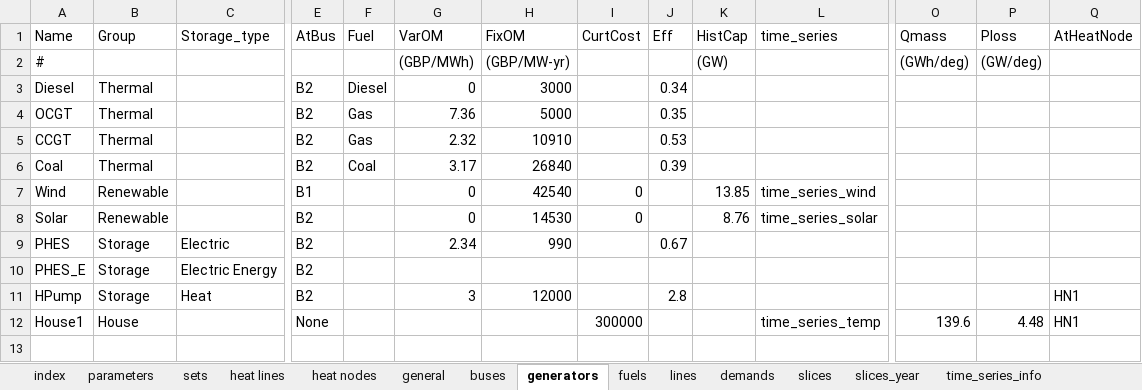
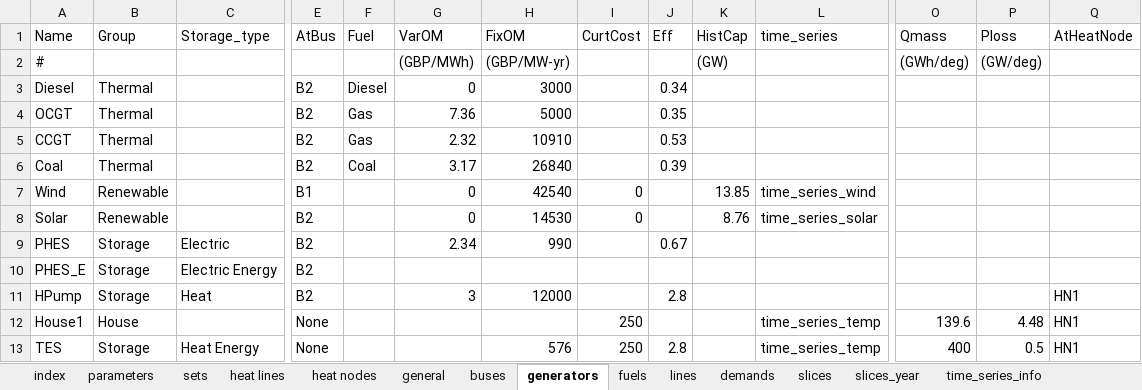
Before and after one commit to axeleichelmann/Year5-MMath-Diss, an Excel workbook: Greenfield Model copy/OREIA3_2017/data/operation.xlsx, sheet generators, drawn as a sheet; only a part is shown, gaps mark what is left out; values as stored, in another font and other column widths than the file's, no borders; rows hold the shown columns only; the diff names each change by its address in the sheet, - before the commit and + after, or states it on an @@ line.

```diff
--- a/Greenfield Model copy/OREIA3_2017/data/operation.xlsx (sheet generators)
+++ b/Greenfield Model copy/OREIA3_2017/data/operation.xlsx (sheet generators)
-I12 (CurtCost): 300000
+I12 (CurtCost): 250
+row 13: TES | Storage | Heat Energy | None |  |  | 576 | 250 | 2.8 |  | time_series_temp | 400 | 0.5 | HN1
```
Also changed, not shown: sheet heat lines, Greenfield Model copy/OREIA3_2017/data/investment.xlsx, Greenfield Model copy/OREIA3_2017/data/link.xlsx, 28 other files.
